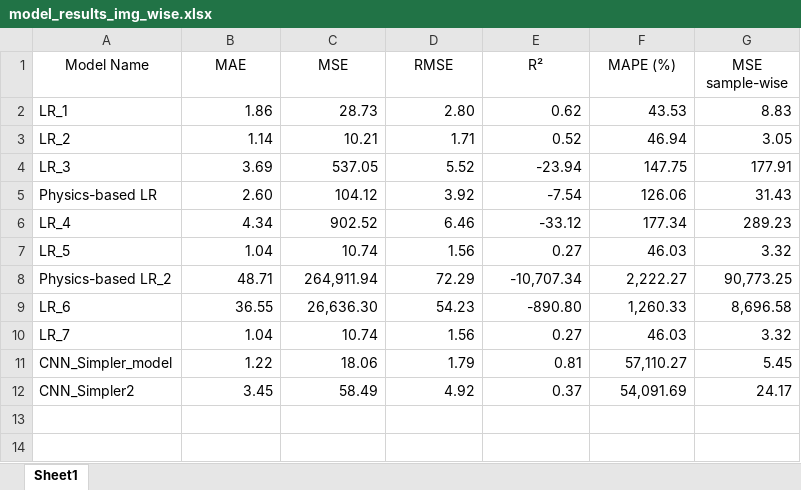
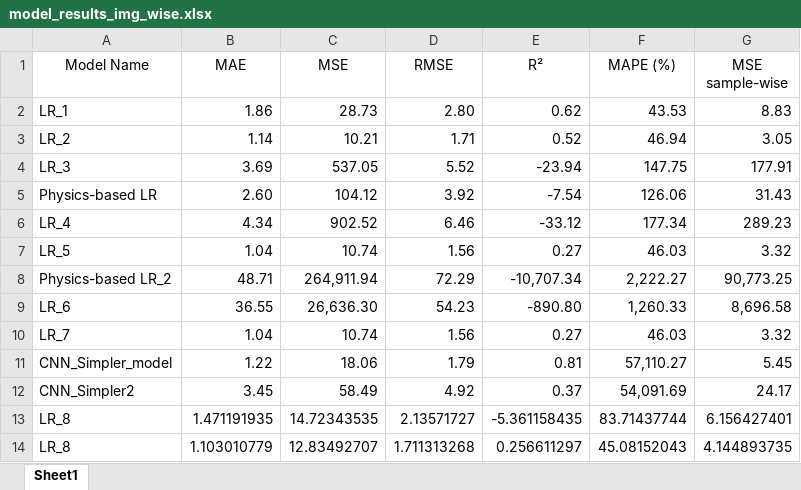
Before and after one commit to ruthparajo/cnn-river-temp-prediction, an Excel workbook: results/model_results_img_wise.xlsx, sheet Sheet1, drawn as a sheet; values as stored, in another font and other column widths than the file's, no borders; the diff names each change by its address in the sheet, - before the commit and + after, or states it on an @@ line.

```diff
--- a/results/model_results_img_wise.xlsx (sheet Sheet1)
+++ b/results/model_results_img_wise.xlsx (sheet Sheet1)
+row 13: LR_8 | 1.471191935 | 14.72343535 | 2.13571727 | -5.361158435 | 83.71437744 | 6.156427401
+row 14: LR_8 | 1.103010779 | 12.83492707 | 1.711313268 | 0.256611297 | 45.08152043 | 4.144893735
```
Also changed, not shown: results/model_details.xlsx, 2 other files.
